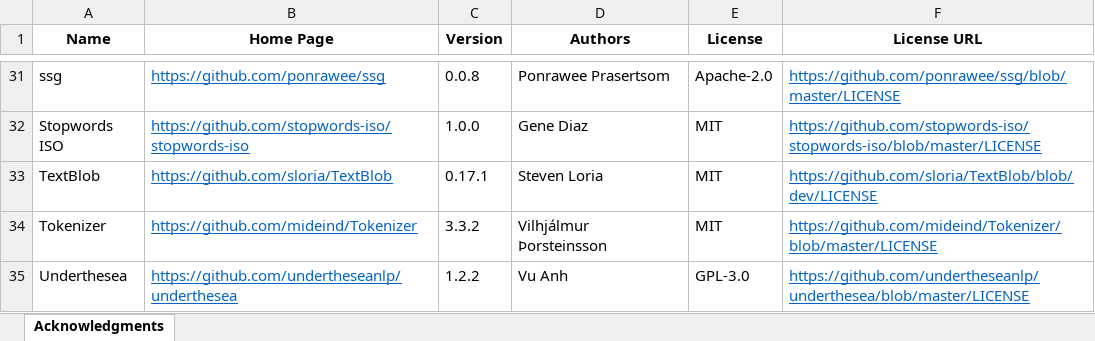
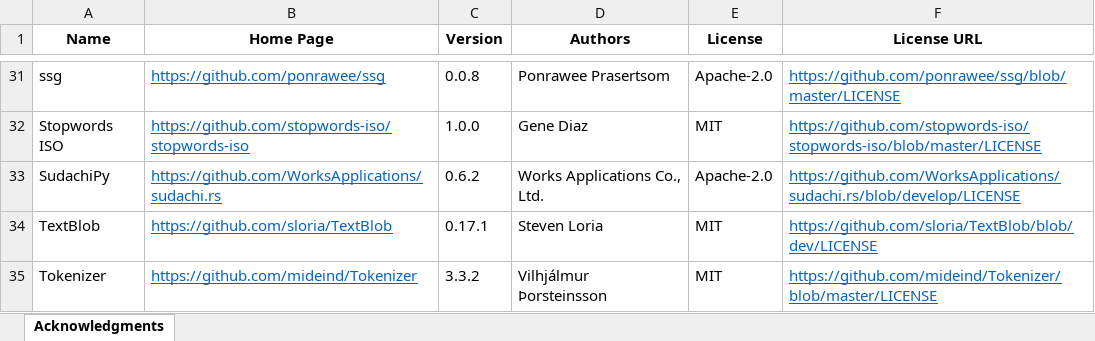
Before and after one commit to DrakeShen/Wordless, an Excel workbook: src/wl_acks.xlsx, sheet Acknowledgments, drawn as a sheet; only a part is shown, gaps mark what is left out; the shorter side is filled out with more unchanged rows; values as stored, in another font and other column widths than the file's, no borders; the diff names each change by its address in the sheet, - before the commit and + after, or states it on an @@ line.

Commit message:
Dependencies: Add SudachiPy; Utils: Add SudachiPy's Japanese word tokenizer, POS tagger, and lemmatizer

```diff
--- a/src/wl_acks.xlsx (sheet Acknowledgments)
+++ b/src/wl_acks.xlsx (sheet Acknowledgments)
+row 33: SudachiPy | https://github.com/WorksApplications/sudachi.rs | 0.6.2 | Works Applications Co., Ltd. | Apache-2.0 | https://github.com/WorksApplications/sudachi.rs/blob/develop/LICENSE
```
Also changed, not shown: 27 other files.
